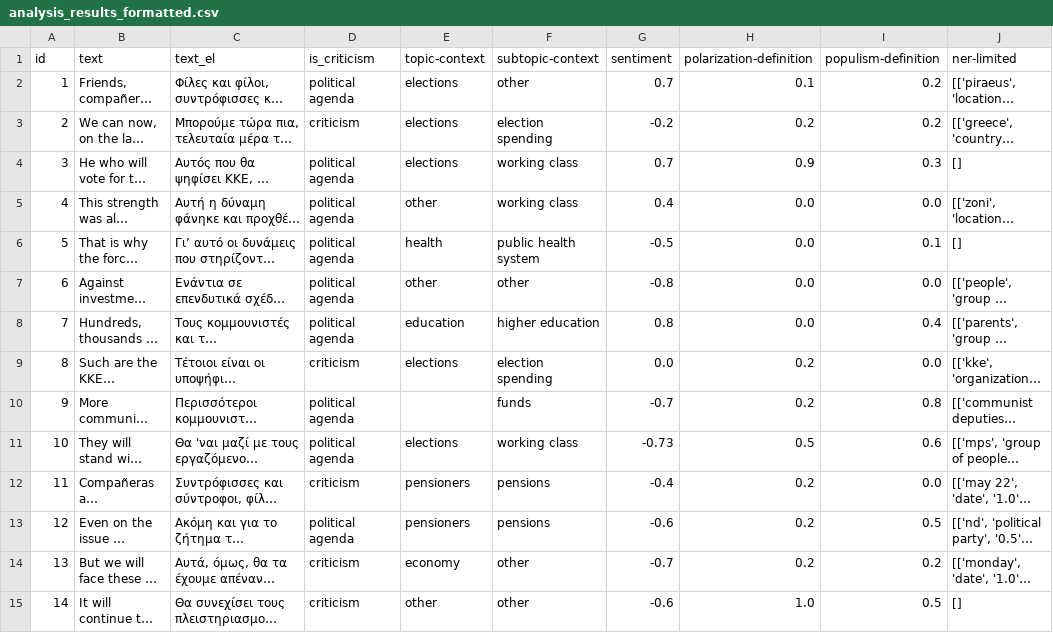
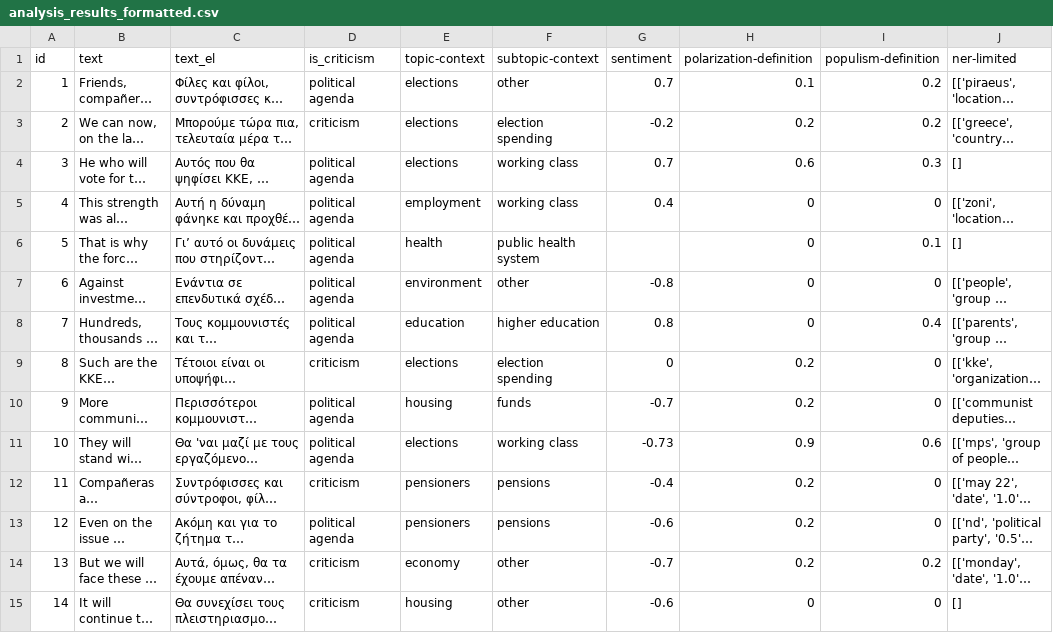
Before and after one commit to Datalab-AUTH/imedd-political-speech-data-test, a CSV file: pre-elections/Koutsoumpas/Koutsoumpas_2023_05_19_Peiraias/analysis/final/analysis_results_formatted.csv, drawn as a sheet; only a part is shown; long unchanged cells end in …; the diff covers the shown part only; the diff names each change by its address in the sheet, - before the commit and + after, or states it on an @@ line.

Commit message:
Updating results with fixed for speech Koutsoumpas_2023_05_19_Peiraias

```diff
--- a/pre-elections/Koutsoumpas/Koutsoumpas_2023_05_19_Peiraias/analysis/final/analysis_results_formatted.csv
+++ b/pre-elections/Koutsoumpas/Koutsoumpas_2023_05_19_Peiraias/analysis/final/analysis_results_formatted.csv
-H4 (polarization-definition): 0.9
+H4 (polarization-definition): 0.6
-E5 (topic-context): other
+E5 (topic-context): employment
-H5:H8 (polarization-definition): 0.0
+H5:H8 (polarization-definition): 0
-I5 (populism-definition): 0.0
+I5 (populism-definition): 0
-G6 (sentiment): -0.5
+G6 (sentiment): (empty)
-E7 (topic-context): other
+E7 (topic-context): environment
-I7 (populism-definition): 0.0
+I7 (populism-definition): 0
-G9 (sentiment): 0.0
+G9 (sentiment): 0
-I9 (populism-definition): 0.0
+I9 (populism-definition): 0
-E10 (topic-context): (empty)
+E10 (topic-context): housing
-I10 (populism-definition): 0.8
+I10 (populism-definition): 0
-H11 (polarization-definition): 0.5
+H11 (polarization-definition): 0.9
-I12 (populism-definition): 0.0
+I12 (populism-definition): 0
-I13 (populism-definition): 0.5
+I13 (populism-definition): 0
-E15 (topic-context): other
+E15 (topic-context): housing
-H15 (polarization-definition): 1.0
+H15 (polarization-definition): 0
-I15 (populism-definition): 0.5
+I15 (populism-definition): 0
```
Also changed, not shown: 35 edited cells elsewhere in this file, 23 other files.
